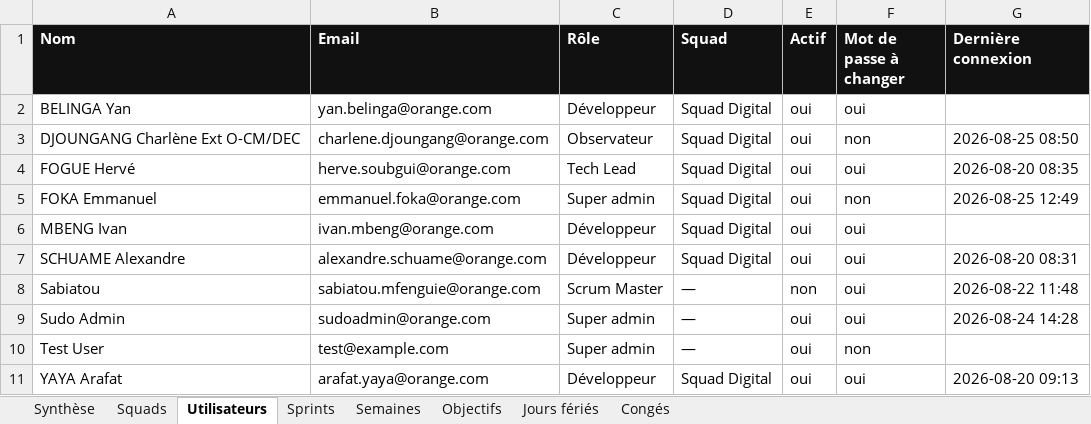
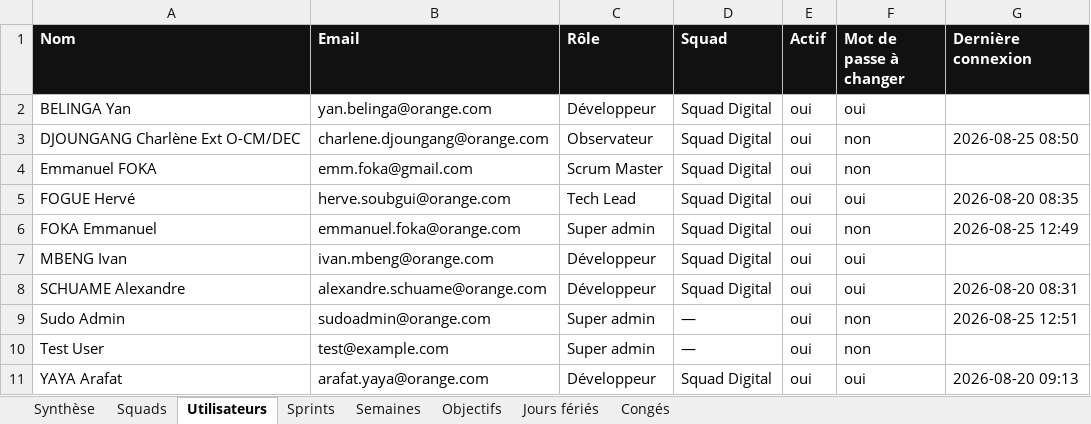
Before and after one commit to efoka24-ops/sprint-tracker, an Excel workbook: bd/sprint-tracker.xlsx, sheet Utilisateurs, drawn as a sheet; values as stored, in another font and other column widths than the file's, no borders; removed rows and columns are numbered as before the commit, all else as after; the diff names each change by its address in the sheet, - before the commit and + after, or states it on an @@ line.

Commit message:
bd : modification d’un compte

```diff
--- a/bd/sprint-tracker.xlsx (sheet Utilisateurs)
+++ b/bd/sprint-tracker.xlsx (sheet Utilisateurs)
+row 4: Emmanuel FOKA | emm.foka@gmail.com | Scrum Master | Squad Digital | oui | non
-row 8: Sabiatou | sabiatou.mfenguie@orange.com | Scrum Master | — | non | oui | 2026-08-22 11:48
-F9 (Mot de passe à changer): oui
+F9 (Mot de passe à changer): non
-G9 (Dernière connexion): 2026-08-24 14:28
+G9 (Dernière connexion): 2026-08-25 12:51
```
Also changed, not shown: sheet Synthèse, sheet Squads.
